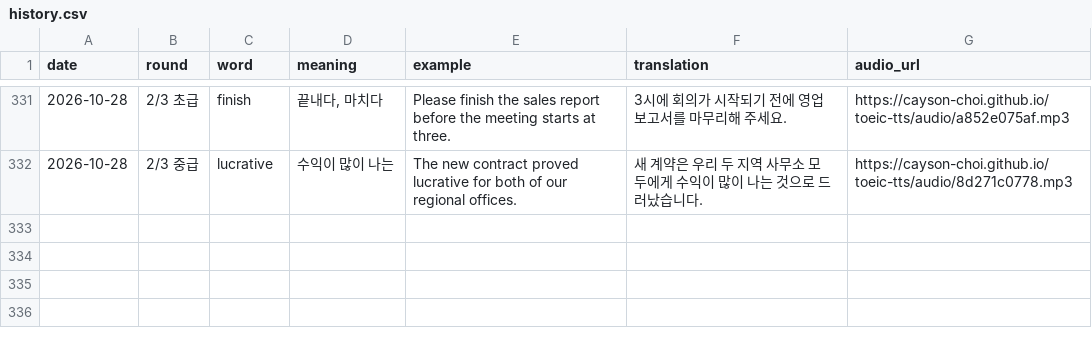
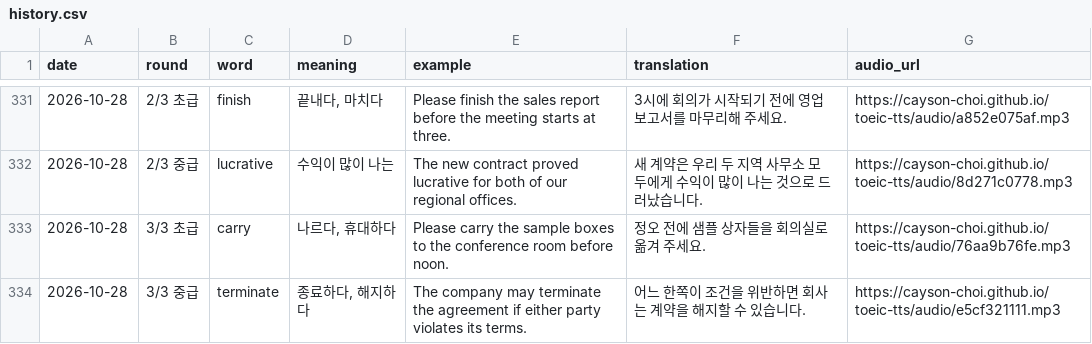
Before and after one commit to Cayson-Choi/toeic-tts, a CSV file: history.csv, drawn as a sheet; only a part is shown, gaps mark what is left out; the diff names each change by its address in the sheet, - before the commit and + after, or states it on an @@ line.

```diff
--- a/history.csv
+++ b/history.csv
+row 333: 2026-10-28 | 3/3 초급 | carry | 나르다, 휴대하다 | Please carry the sample boxes to the conference room before noon. | 정오 전에 샘플 상자들을 회의실로 옮겨 주세요. | https://cayson-choi.github.io/toeic-tts/audio/76aa9b76fe.mp3
+row 334: 2026-10-28 | 3/3 중급 | terminate | 종료하다, 해지하다 | The company may terminate the agreement if either party violates its terms. | 어느 한쪽이 조건을 위반하면 회사는 계약을 해지할 수 있습니다. | https://cayson-choi.github.io/toeic-tts/audio/e5cf321111.mp3
```
